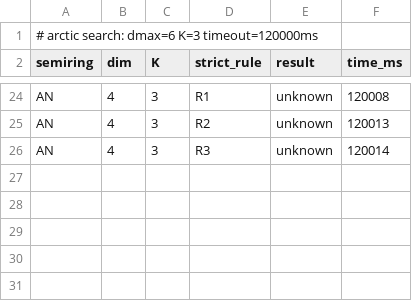
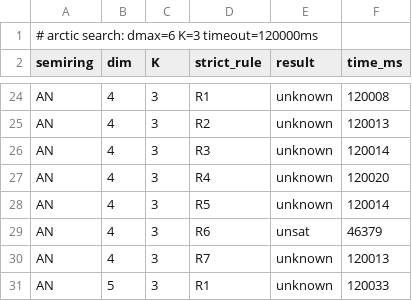
Before and after one commit to simon-dedeo/collatz-program, a CSV file: experiments/arctic/sweep_d6_K3.csv, drawn as a sheet; only a part is shown, gaps mark what is left out; the diff names each change by its address in the sheet, - before the commit and + after, or states it on an @@ line.

```diff
--- a/experiments/arctic/sweep_d6_K3.csv
+++ b/experiments/arctic/sweep_d6_K3.csv
+row 27: AN | 4 | 3 | R4 | unknown | 120020
+row 28: AN | 4 | 3 | R5 | unknown | 120014
+row 29: AN | 4 | 3 | R6 | unsat | 46379
+row 30: AN | 4 | 3 | R7 | unknown | 120013
+row 31: AN | 5 | 3 | R1 | unknown | 120033
```
Also changed, not shown: experiments/arctic/an_K1.csv, experiments/arctic/an_K2.csv, 31 other files.
